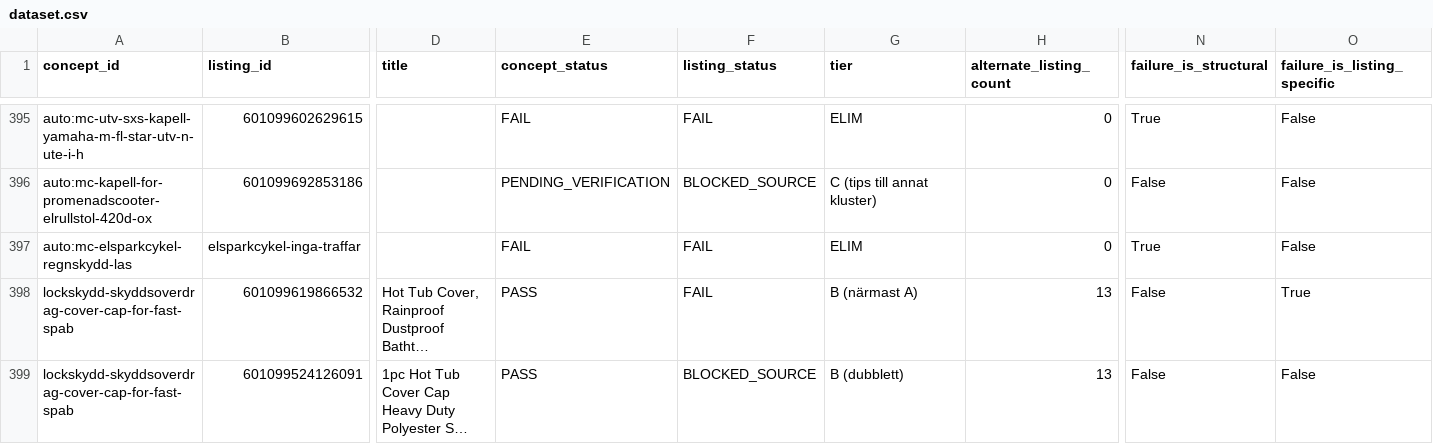
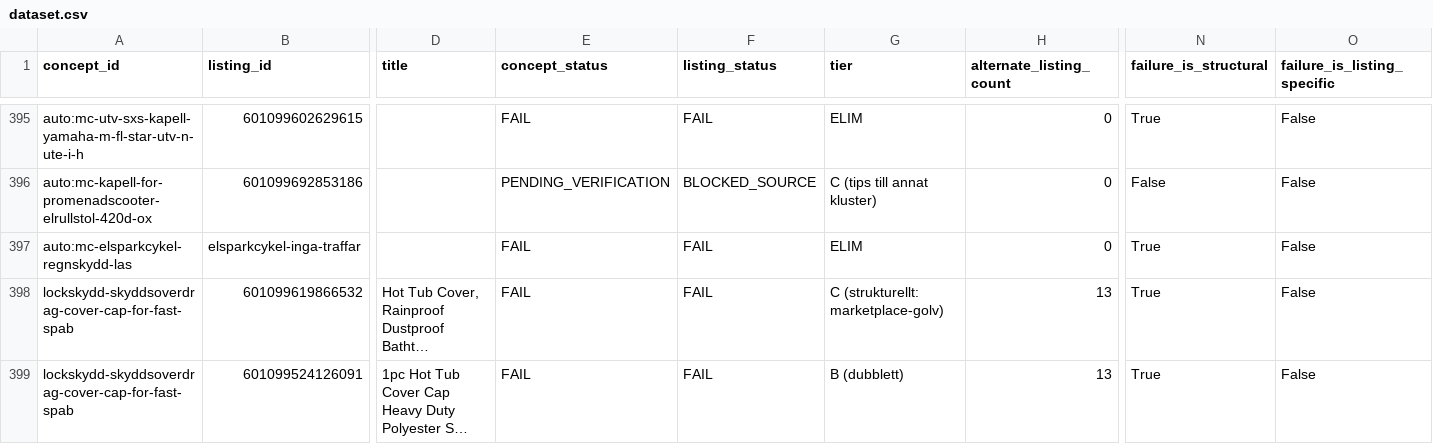
Before and after one commit to Axel3738/yognftnfgn, a CSV file: docs/temu-jakt-v2/jakt/dataset.csv, drawn as a sheet; only a part is shown, gaps mark what is left out; long unchanged cells end in …; the diff covers the shown part only; the diff names each change by its address in the sheet, - before the commit and + after, or states it on an @@ line.

```diff
--- a/docs/temu-jakt-v2/jakt/dataset.csv
+++ b/docs/temu-jakt-v2/jakt/dataset.csv
-E398:E399 (concept_status): PASS
+E398:E399 (concept_status): FAIL
-G398 (tier): B (närmast A)
+G398 (tier): C (strukturellt: marketplace-golv)
-N398:N399 (failure_is_structural): False
+N398:N399 (failure_is_structural): True
-O398 (failure_is_listing_specific): True
+O398 (failure_is_listing_specific): False
-F399 (listing_status): BLOCKED_SOURCE
+F399 (listing_status): FAIL
```
Also changed, not shown: 18 edited cells elsewhere in this file, 9 other files.
